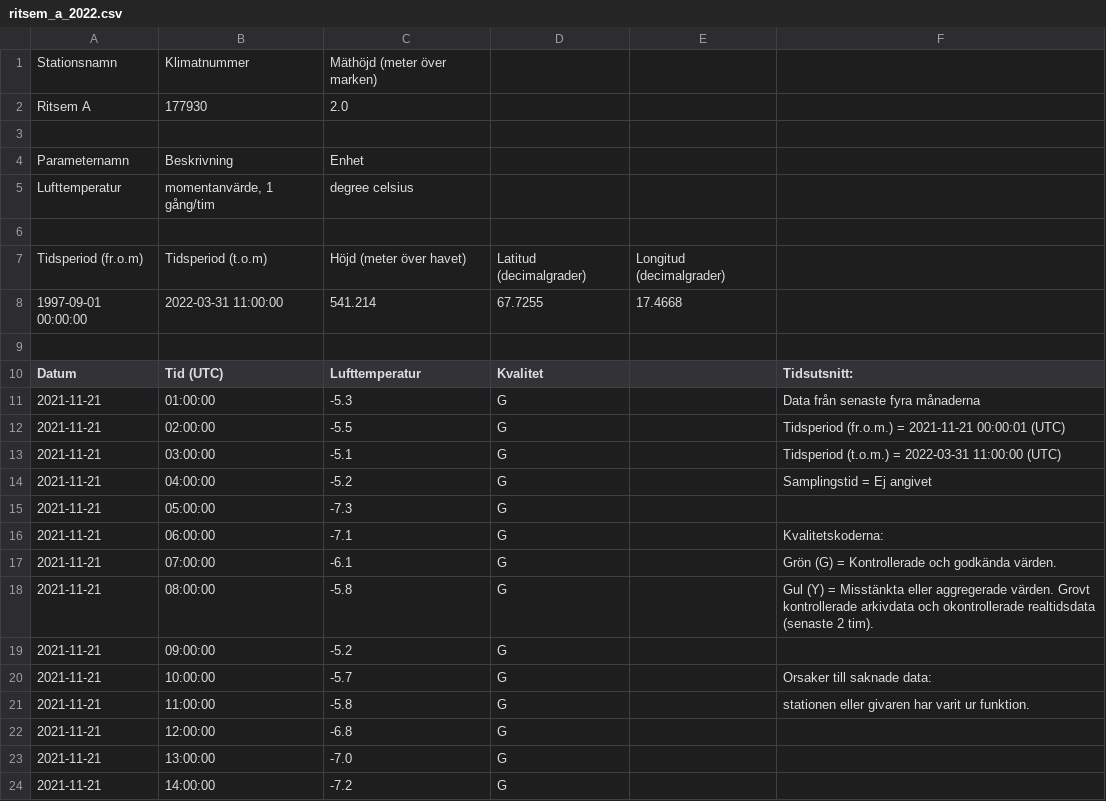
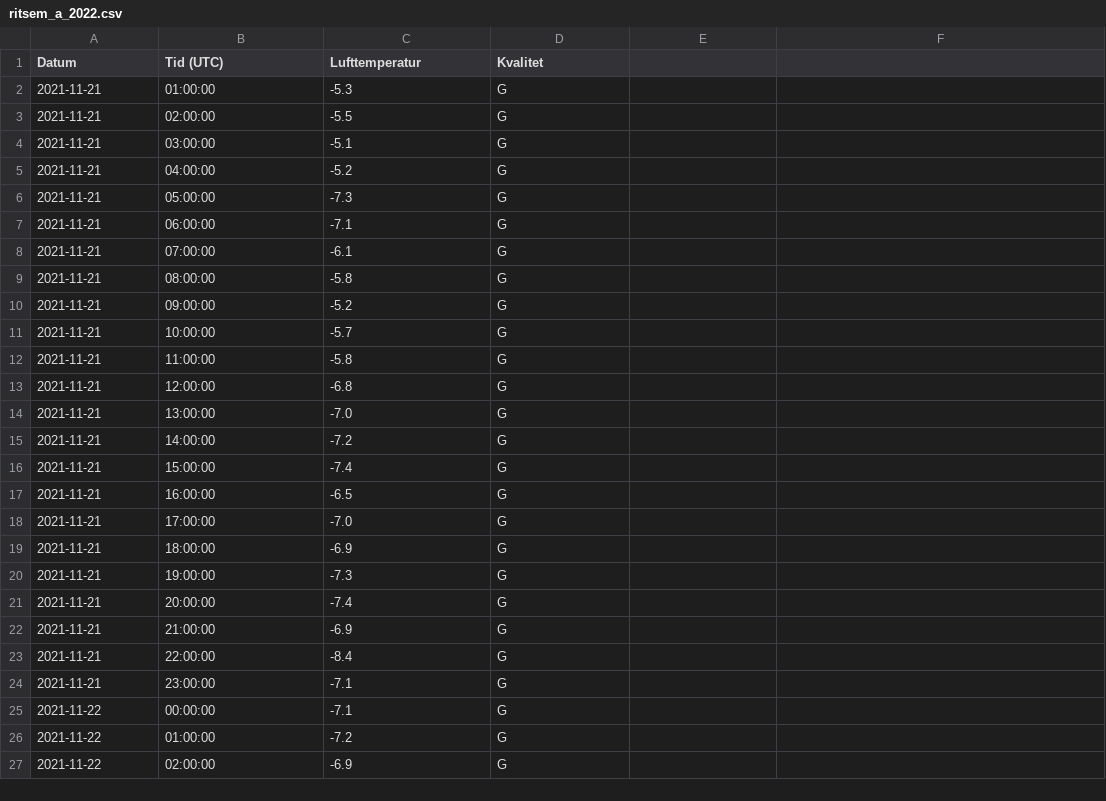
Before and after one commit to veeemiju/Harjoitukset, a CSV file: ritsem_a_2022.csv, drawn as a sheet; only a part is shown; the shorter side is filled out with more unchanged rows; removed rows and columns are numbered as before the commit, all else as after; the diff names each change by its address in the sheet, - before the commit and + after, or states it on an @@ line.

Commit message:
Update ritsem_a_2022.csv

```diff
--- a/ritsem_a_2022.csv
+++ b/ritsem_a_2022.csv
-row 1: Stationsnamn | Klimatnummer | Mäthöjd (meter över marken)
-row 2: Ritsem A | 177930 | 2.0
-row 3: (empty)
-row 4: Parameternamn | Beskrivning | Enhet
-row 5: Lufttemperatur | momentanvärde, 1 gång/tim | degree celsius
-row 6: (empty)
-row 7: Tidsperiod (fr.o.m) | Tidsperiod (t.o.m) | Höjd (meter över havet) | Latitud (decimalgrader) | Longitud (decimalgrader)
-row 8: 1997-09-01 00:00:00 | 2022-03-31 11:00:00 | 541.214 | 67.7255 | 17.4668
-row 9: (empty)
-F1: Tidsutsnitt:
+F1: (empty)
-F2: Data från senaste fyra månaderna
+F2: (empty)
-F3: Tidsperiod (fr.o.m.) = 2021-11-21 00:00:01 (UTC)
+F3: (empty)
-F4: Tidsperiod (t.o.m.) = 2022-03-31 11:00:00 (UTC)
+F4: (empty)
-F5: Samplingstid = Ej angivet
+F5: (empty)
-F7: Kvalitetskoderna:
+F7: (empty)
-F8: Grön (G) = Kontrollerade och godkända värden.
+F8: (empty)
-F9: Gul (Y) = Misstänkta eller aggregerade värden. Grovt kontrollerade arkivdata och okontrollerade realtidsdata (senaste 2 tim).
+F9: (empty)
-F11: Orsaker till saknade data:
+F11: (empty)
-F12: stationen eller givaren har varit ur funktion.
+F12: (empty)
```
